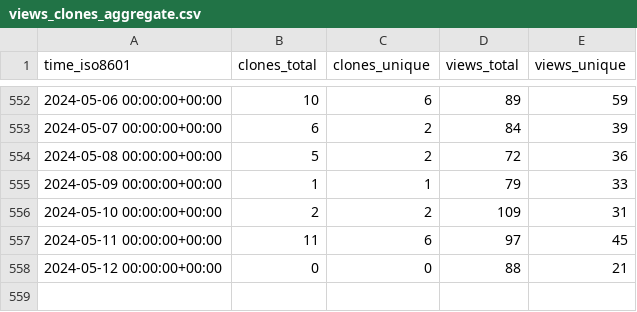
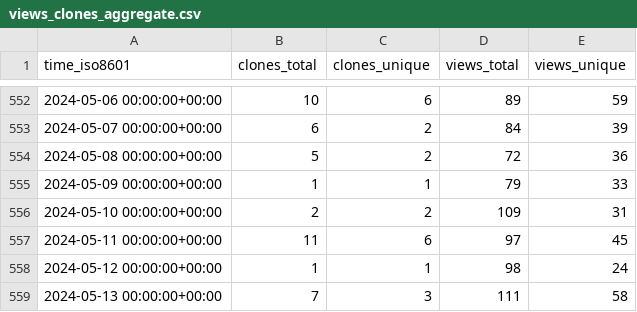
Before and after one commit to BlankTMing/SteamDepotDownloaderGUI, a CSV file: mmvanheusden/SteamDepotDownloaderGUI/ghrs-data/views_clones_aggregate.csv, drawn as a sheet; only a part is shown, gaps mark what is left out.

```diff
--- a/mmvanheusden/SteamDepotDownloaderGUI/ghrs-data/views_clones_aggregate.csv
+++ b/mmvanheusden/SteamDepotDownloaderGUI/ghrs-data/views_clones_aggregate.csv
@@ -557,2 +557,3 @@ time_iso8601,clones_total,clones_unique,views_total,views_unique
 2024-05-11 00:00:00+00:00,11,6,97,45
-2024-05-12 00:00:00+00:00,0,0,88,21
+2024-05-12 00:00:00+00:00,1,1,98,24
+2024-05-13 00:00:00+00:00,7,3,111,58
```
Also changed, not shown: 1 other file.
